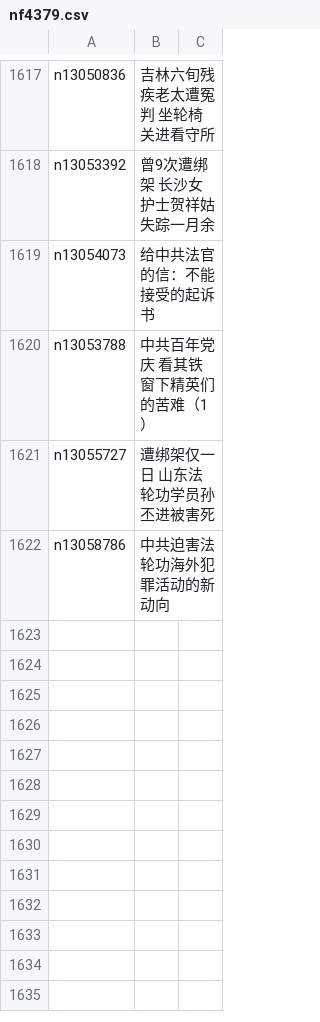
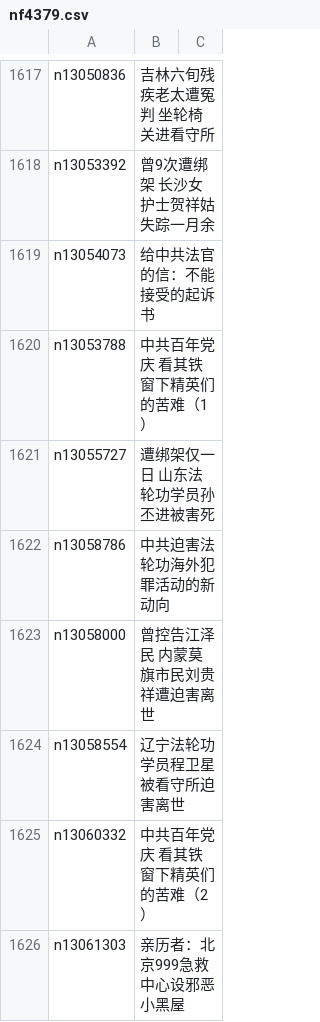
Before and after one commit to easy2view/epoch-special, a CSV file: indexes/nf4379.csv, drawn as a sheet; only a part is shown, gaps mark what is left out; the diff names each change by its address in the sheet, - before the commit and + after, or states it on an @@ line.

```diff
--- a/indexes/nf4379.csv
+++ b/indexes/nf4379.csv
+row 1623: n13058000 | 曾控告江泽民 内蒙莫旗市民刘贵祥遭迫害离世
+row 1624: n13058554 | 辽宁法轮功学员程卫星被看守所迫害离世
+row 1625: n13060332 | 中共百年党庆 看其铁窗下精英们的苦难（2）
+row 1626: n13061303 | 亲历者：北京999急救中心设邪恶小黑屋
```
Also changed, not shown: indexes/nf1176106.csv, indexes/nf1176111.csv, 33 other files.
